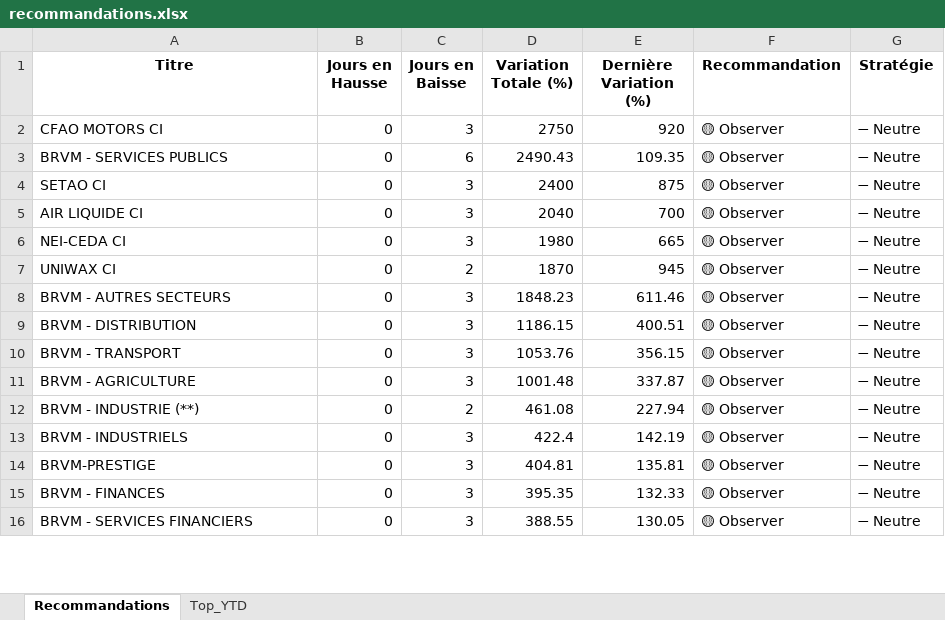
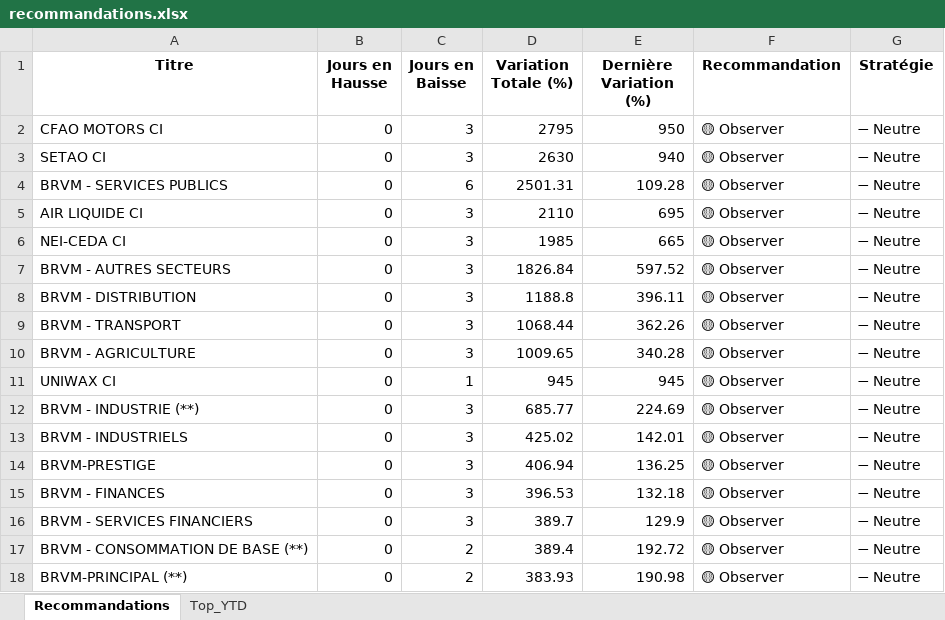
Before and after one commit to esmelobi/brvm-dashboard, an Excel workbook: data/recommandations.xlsx, sheet Recommandations, drawn as a sheet; only a part is shown; values as stored, in another font and other column widths than the file's, no borders; removed rows and columns are numbered as before the commit, all else as after; the diff covers the shown part only; the diff names each change by its address in the sheet, - before the commit and + after, or states it on an @@ line.

```diff
--- a/data/recommandations.xlsx (sheet Recommandations)
+++ b/data/recommandations.xlsx (sheet Recommandations)
-D2 (Variation Totale (%)): 2750
+D2 (Variation Totale (%)): 2795
-E2 (Dernière Variation (%)): 920
+E2 (Dernière Variation (%)): 950
-row 3: BRVM - SERVICES PUBLICS | 0 | 6 | 2490.43 | 109.35 | 🟡 Observer | ➖ Neutre
-D3 (Variation Totale (%)): 2400
+D3 (Variation Totale (%)): 2630
-E3 (Dernière Variation (%)): 875
+E3 (Dernière Variation (%)): 940
+row 4: BRVM - SERVICES PUBLICS | 0 | 6 | 2501.31 | 109.28 | 🟡 Observer | ➖ Neutre
-D5 (Variation Totale (%)): 2040
+D5 (Variation Totale (%)): 2110
-E5 (Dernière Variation (%)): 700
+E5 (Dernière Variation (%)): 695
-D6 (Variation Totale (%)): 1980
+D6 (Variation Totale (%)): 1985
-row 7: UNIWAX CI | 0 | 2 | 1870 | 945 | 🟡 Observer | ➖ Neutre
-D7 (Variation Totale (%)): 1848.23
+D7 (Variation Totale (%)): 1826.84
-E7 (Dernière Variation (%)): 611.46
+E7 (Dernière Variation (%)): 597.52
-D8 (Variation Totale (%)): 1186.15
+D8 (Variation Totale (%)): 1188.8
-E8 (Dernière Variation (%)): 400.51
+E8 (Dernière Variation (%)): 396.11
-D9 (Variation Totale (%)): 1053.76
+D9 (Variation Totale (%)): 1068.44
-E9 (Dernière Variation (%)): 356.15
+E9 (Dernière Variation (%)): 362.26
-D10 (Variation Totale (%)): 1001.48
+D10 (Variation Totale (%)): 1009.65
-E10 (Dernière Variation (%)): 337.87
+E10 (Dernière Variation (%)): 340.28
+row 11: UNIWAX CI | 0 | 1 | 945 | 945 | 🟡 Observer | ➖ Neutre
-C12 (Jours en Baisse): 2
+C12 (Jours en Baisse): 3
-D12 (Variation Totale (%)): 461.08
+D12 (Variation Totale (%)): 685.77
-E12 (Dernière Variation (%)): 227.94
+E12 (Dernière Variation (%)): 224.69
-D13 (Variation Totale (%)): 422.4
+D13 (Variation Totale (%)): 425.02
-E13 (Dernière Variation (%)): 142.19
+E13 (Dernière Variation (%)): 142.01
-D14 (Variation Totale (%)): 404.81
+D14 (Variation Totale (%)): 406.94
-E14 (Dernière Variation (%)): 135.81
+E14 (Dernière Variation (%)): 136.25
-D15 (Variation Totale (%)): 395.35
+D15 (Variation Totale (%)): 396.53
-E15 (Dernière Variation (%)): 132.33
+E15 (Dernière Variation (%)): 132.18
-D16 (Variation Totale (%)): 388.55
+D16 (Variation Totale (%)): 389.7
-E16 (Dernière Variation (%)): 130.05
+E16 (Dernière Variation (%)): 129.9
+row 17: BRVM - CONSOMMATION DE BASE (**) | 0 | 2 | 389.4 | 192.72 | 🟡 Observer | ➖ Neutre
+row 18: BRVM-PRINCIPAL (**) | 0 | 2 | 383.93 | 190.98 | 🟡 Observer | ➖ Neutre
```
Also changed, not shown: 5 added rows, 6 removed rows and 30 edited cells elsewhere in this sheet, sheet Top_YTD.
